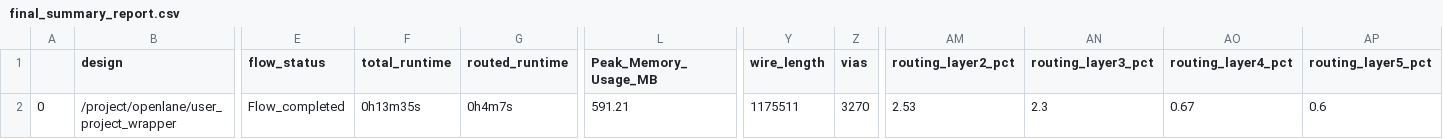
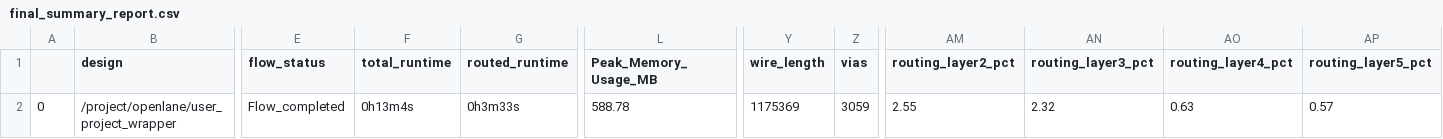
Before and after one commit to ogssensor/SAR_ADC, a CSV file: signoff/user_project_wrapper/final_summary_report.csv, drawn as a sheet; only a part is shown, gaps mark what is left out; the diff names each change by its address in the sheet, - before the commit and + after, or states it on an @@ line.

Commit message:
Reduces antenna violations in vco_adc_wrapper

```diff
--- a/signoff/user_project_wrapper/final_summary_report.csv
+++ b/signoff/user_project_wrapper/final_summary_report.csv
-F2 (total_runtime): 0h13m35s
+F2 (total_runtime): 0h13m4s
-G2 (routed_runtime): 0h4m7s
+G2 (routed_runtime): 0h3m33s
-L2 (Peak_Memory_Usage_MB): 591.21
+L2 (Peak_Memory_Usage_MB): 588.78
-Y2 (wire_length): 1175511
+Y2 (wire_length): 1175369
-Z2 (vias): 3270
+Z2 (vias): 3059
-AM2 (routing_layer2_pct): 2.53
+AM2 (routing_layer2_pct): 2.55
-AN2 (routing_layer3_pct): 2.3
+AN2 (routing_layer3_pct): 2.32
-AO2 (routing_layer4_pct): 0.67
+AO2 (routing_layer4_pct): 0.63
-AP2 (routing_layer5_pct): 0.6
+AP2 (routing_layer5_pct): 0.57
```
Also changed, not shown: signoff/vco_adc_wrapper/final_summary_report.csv, 15 other files.
